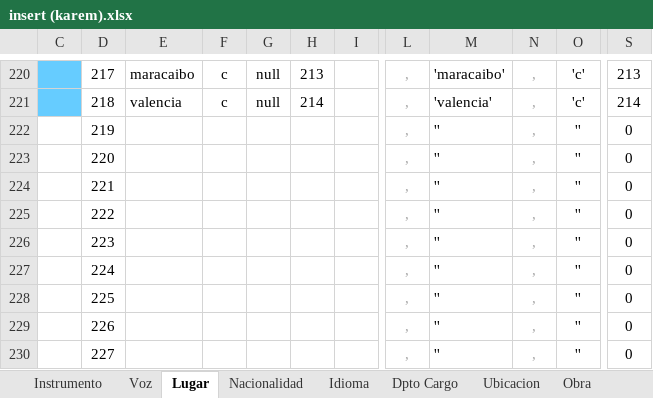
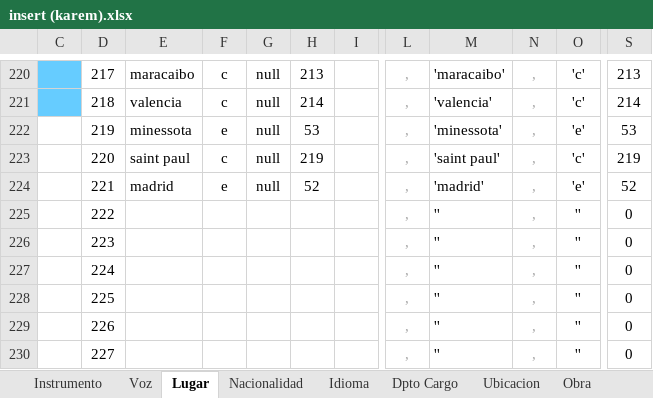
Before and after one commit to Isaac6702/base-de-datos-proy-isaackaremali, an Excel workbook: insert (karem).xlsx, sheet Lugar, drawn as a sheet; only a part is shown, gaps mark what is left out; values as stored, in another font and other column widths than the file's, no borders; table styles not drawn; the diff names each change by its address in the sheet, - before the commit and + after, or states it on an @@ line.

```diff
--- a/insert (karem).xlsx (sheet Lugar)
+++ b/insert (karem).xlsx (sheet Lugar)
-E222: (empty)
+E222: minessota
-F222: (empty)
+F222: e
-G222:G224: (empty)
+G222:G224: null
-H222: (empty)
+H222: 53
-M222: ''
+M222: 'minessota'
-O222: ''
+O222: 'e'
-S222: 0
+S222: 53
-E223: (empty)
+E223: saint paul
-F223: (empty)
+F223: c
-H223: (empty)
+H223: 219
-M223: ''
+M223: 'saint paul'
-O223: ''
+O223: 'c'
-S223: 0
+S223: 219
-E224: (empty)
+E224: madrid
-F224: (empty)
+F224: e
-H224: (empty)
+H224: 52
-M224: ''
+M224: 'madrid'
-O224: ''
+O224: 'e'
-S224: 0
+S224: 52
```
Also changed, not shown: sheet Elenco, sheet Cantante, other sheet tabs, insert parte II (karem).xlsx, 1 other file.
